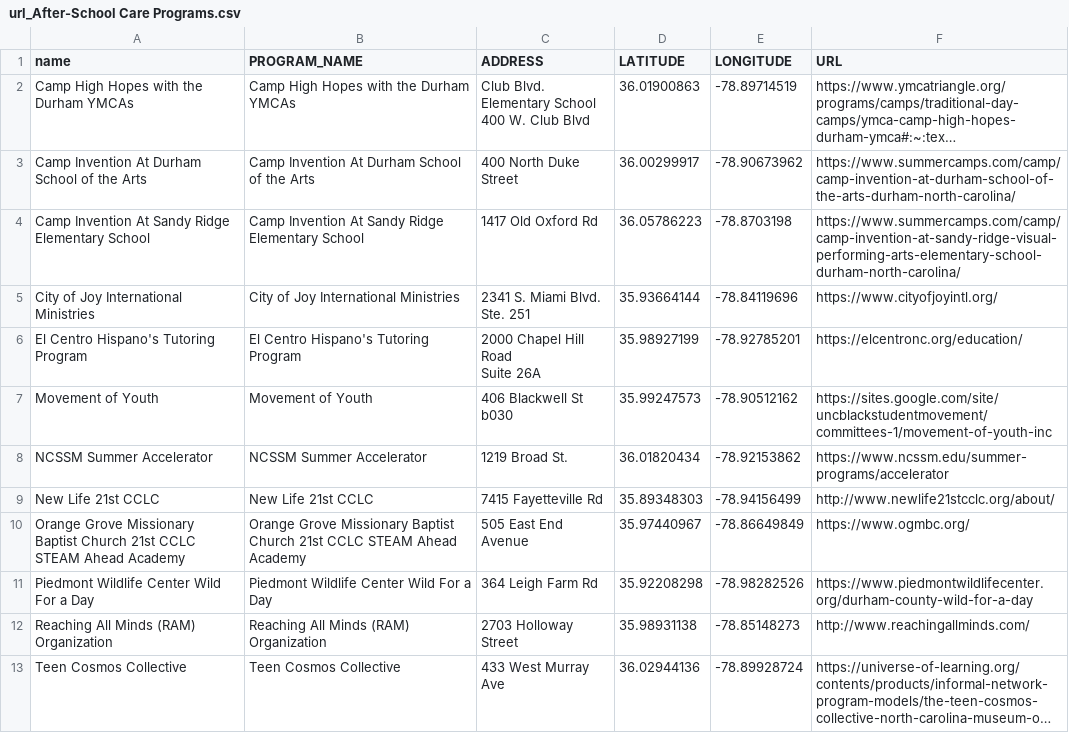
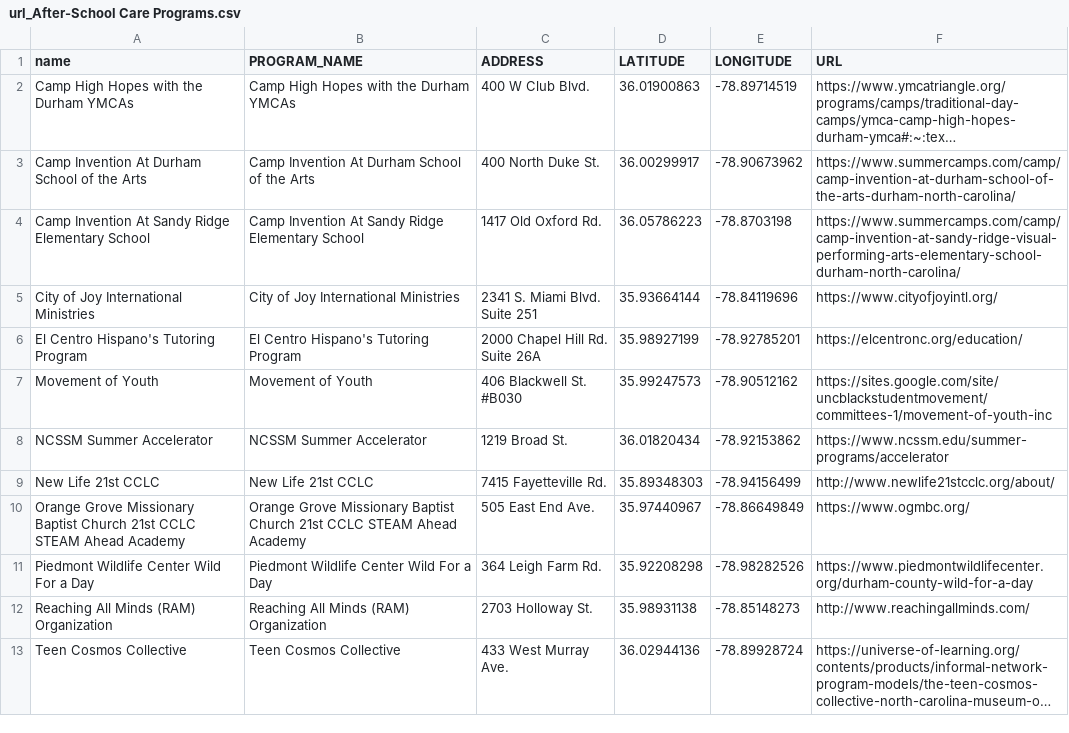
Before and after one commit to dgreene12/dpsdashboard, a CSV file: data/2022/url_After-School Care Programs.csv, drawn as a sheet; only a part is shown; long unchanged cells end in …; ↵ is a line break in a cell; the diff covers the shown part only; the diff names each change by its address in the sheet, - before the commit and + after, or states it on an @@ line.

```diff
--- a/data/2022/url_After-School Care Programs.csv
+++ b/data/2022/url_After-School Care Programs.csv
-C2 (ADDRESS): Club Blvd. Elementary School ↵ 400 W. Club Blvd
+C2 (ADDRESS): 400 W Club Blvd.
-C3 (ADDRESS): 400 North Duke Street
+C3 (ADDRESS): 400 North Duke St.
-C4 (ADDRESS): 1417 Old Oxford Rd
+C4 (ADDRESS): 1417 Old Oxford Rd.
-C5 (ADDRESS): 2341 S. Miami Blvd. Ste. 251
+C5 (ADDRESS): 2341 S. Miami Blvd. Suite 251
-C6 (ADDRESS): 2000 Chapel Hill Road ↵ Suite 26A
+C6 (ADDRESS): 2000 Chapel Hill Rd. Suite 26A
-C7 (ADDRESS): 406 Blackwell St ↵ b030
+C7 (ADDRESS): 406 Blackwell St. #B030
-C9 (ADDRESS): 7415 Fayetteville Rd
+C9 (ADDRESS): 7415 Fayetteville Rd.
-C10 (ADDRESS): 505 East End Avenue
+C10 (ADDRESS): 505 East End Ave.
-C11 (ADDRESS): 364 Leigh Farm Rd
+C11 (ADDRESS): 364 Leigh Farm Rd.
-C12 (ADDRESS): 2703 Holloway Street
+C12 (ADDRESS): 2703 Holloway St.
-C13 (ADDRESS): 433 West Murray Ave
+C13 (ADDRESS): 433 West Murray Ave.
```
Also changed, not shown: 11 edited cells elsewhere in this file, data/2022/url_Community & Cultural Centers.csv, data/2022/url_Farmer's Markets.csv, 3 other files.
